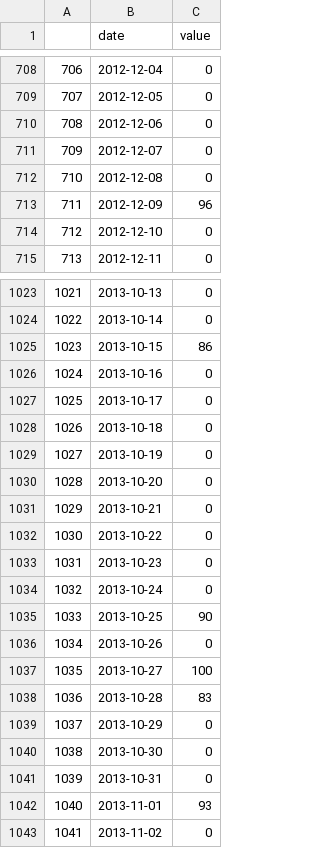
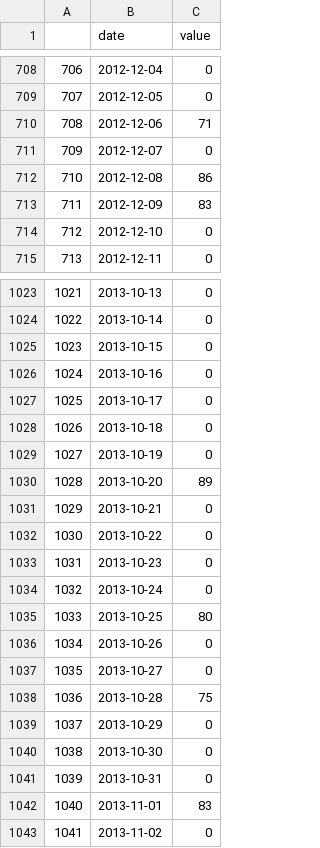
Before and after one commit to sindhu732/financial_forecasting, a CSV file: google_trends/Tesla/TeslaRoadster.csv, drawn as a sheet; only a part is shown, gaps mark what is left out; the diff covers the shown part only.

```diff
--- a/google_trends/Tesla/TeslaRoadster.csv
+++ b/google_trends/Tesla/TeslaRoadster.csv
@@ -709,6 +709,6 @@
 707,2012-12-05,0
-708,2012-12-06,0
+708,2012-12-06,71
 709,2012-12-07,0
-710,2012-12-08,0
-711,2012-12-09,96
+710,2012-12-08,86
+711,2012-12-09,83
 712,2012-12-10,0
@@ -1024,3 +1024,3 @@
 1022,2013-10-14,0
-1023,2013-10-15,86
+1023,2013-10-15,0
 1024,2013-10-16,0
@@ -1029,3 +1029,3 @@
 1027,2013-10-19,0
-1028,2013-10-20,0
+1028,2013-10-20,89
 1029,2013-10-21,0
@@ -1034,6 +1034,6 @@
 1032,2013-10-24,0
-1033,2013-10-25,90
+1033,2013-10-25,80
 1034,2013-10-26,0
-1035,2013-10-27,100
-1036,2013-10-28,83
+1035,2013-10-27,0
+1036,2013-10-28,75
 1037,2013-10-29,0
@@ -1041,3 +1041,3 @@
 1039,2013-10-31,0
-1040,2013-11-01,93
+1040,2013-11-01,83
 1041,2013-11-02,0
```
Also changed, not shown: 132 edited cells elsewhere in this file, google_trends/Tesla/ElectricCars.csv, google_trends/Tesla/Model3.csv, 14 other files.
